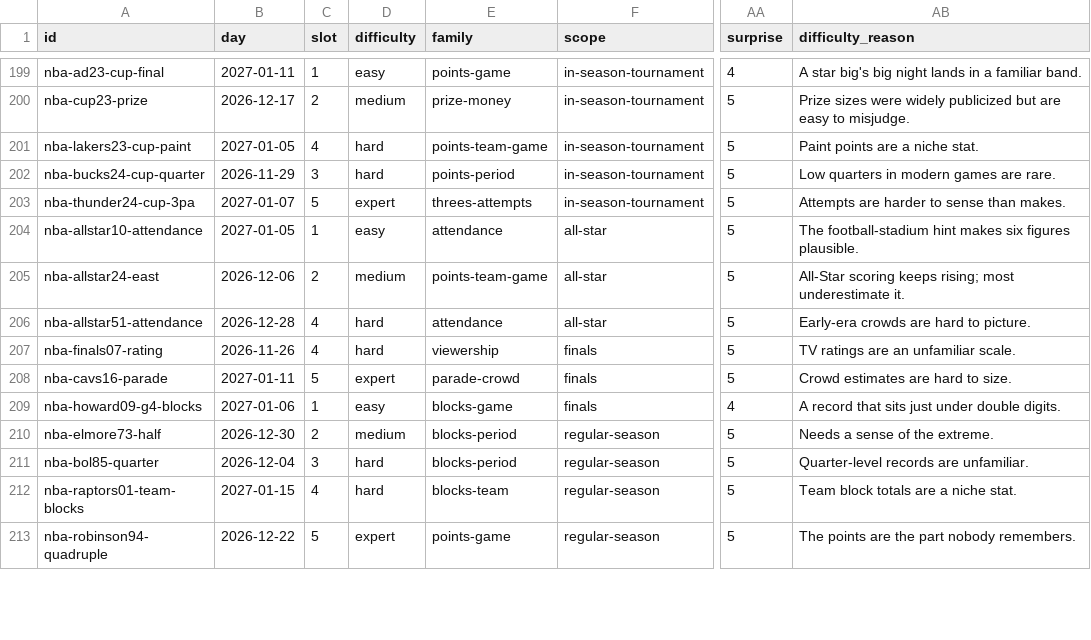
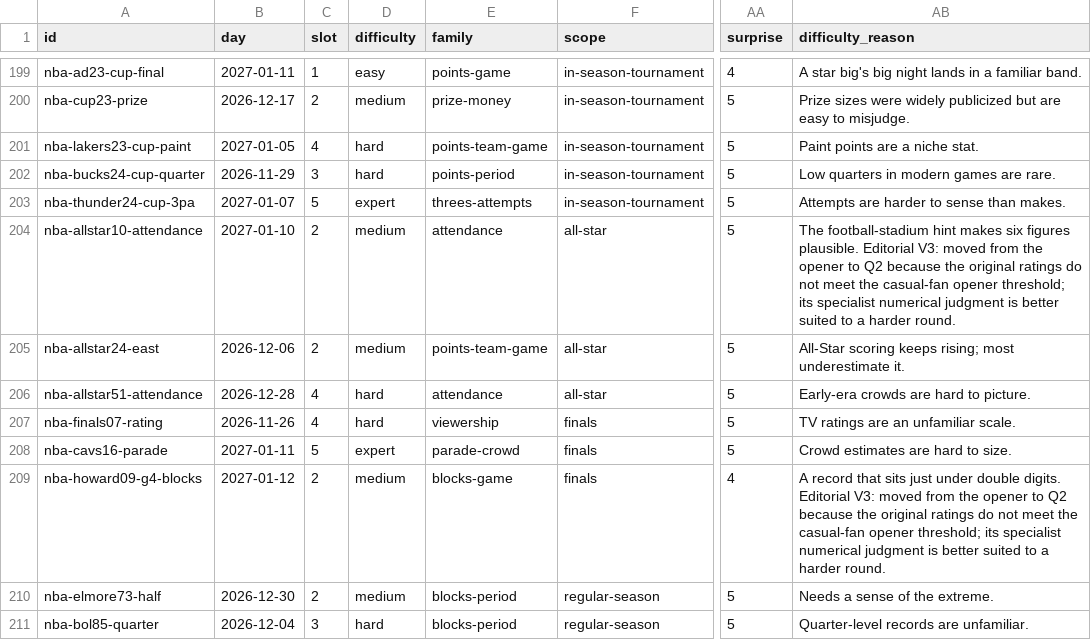
Before and after one commit to Atiyk/Stat-Window, a CSV file: docs/nba/questions.csv, drawn as a sheet; only a part is shown, gaps mark what is left out; the shorter side is filled out with more unchanged rows; the diff covers the shown part only; the diff names each change by its address in the sheet, - before the commit and + after, or states it on an @@ line.

```diff
--- a/docs/nba/questions.csv
+++ b/docs/nba/questions.csv
-B204 (day): 2027-01-05
+B204 (day): 2027-01-10
-C204 (slot): 1
+C204 (slot): 2
-D204 (difficulty): easy
+D204 (difficulty): medium
-AB204 (difficulty_reason): …figures plausible.
+AB204 (difficulty_reason): …figures plausible. Editorial V3: moved from the opener to Q2 because the original ratings do not meet the casual-fan opener threshold; its specialist numerical judgment is better suited to a harder round.
-B209 (day): 2027-01-06
+B209 (day): 2027-01-12
-C209 (slot): 1
+C209 (slot): 2
-D209 (difficulty): easy
+D209 (difficulty): medium
-AB209 (difficulty_reason): …double digits.
+AB209 (difficulty_reason): …double digits. Editorial V3: moved from the opener to Q2 because the original ratings do not meet the casual-fan opener threshold; its specialist numerical judgment is better suited to a harder round.
```
Also changed, not shown: 96 edited cells elsewhere in this file, 3 other files.
